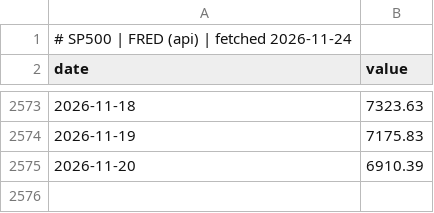
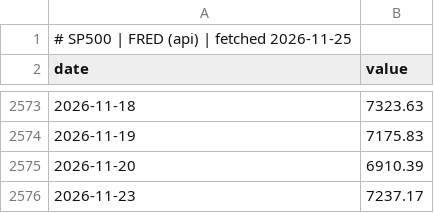
Before and after one commit to GunDamnBoy/chart-of-the-day, a CSV file: data/series/SP500.csv, drawn as a sheet; only a part is shown, gaps mark what is left out.

```diff
--- a/data/series/SP500.csv
+++ b/data/series/SP500.csv
@@ -1,2 +1,2 @@
-# SP500 | FRED (api) | fetched 2026-11-24
+# SP500 | FRED (api) | fetched 2026-11-25
 date,value
@@ -2575 +2575,2 @@ date,value
 2026-11-20,6910.39
+2026-11-23,7237.17
```
Also changed, not shown: data/series/005930.KS.csv, data/series/2330.TW.csv, 55 other files.
